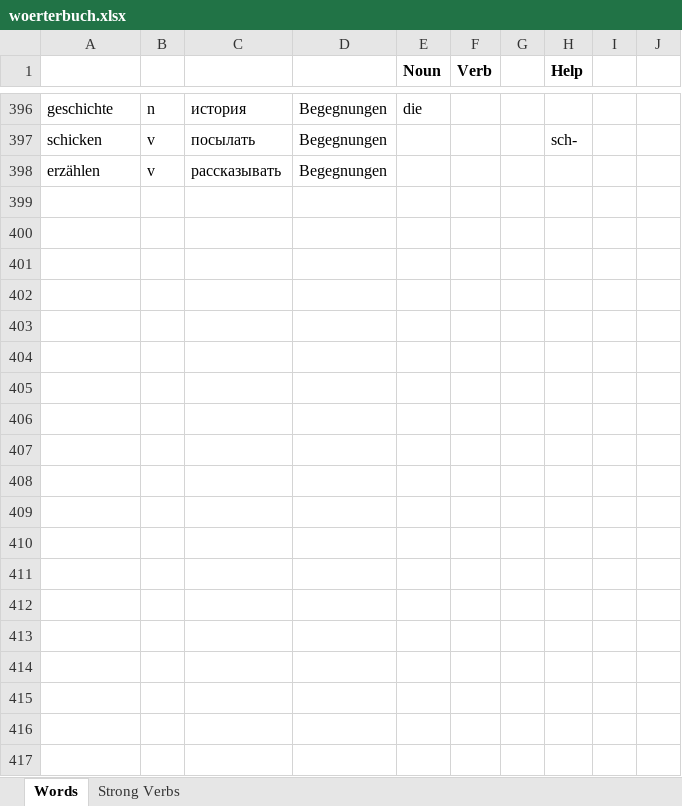
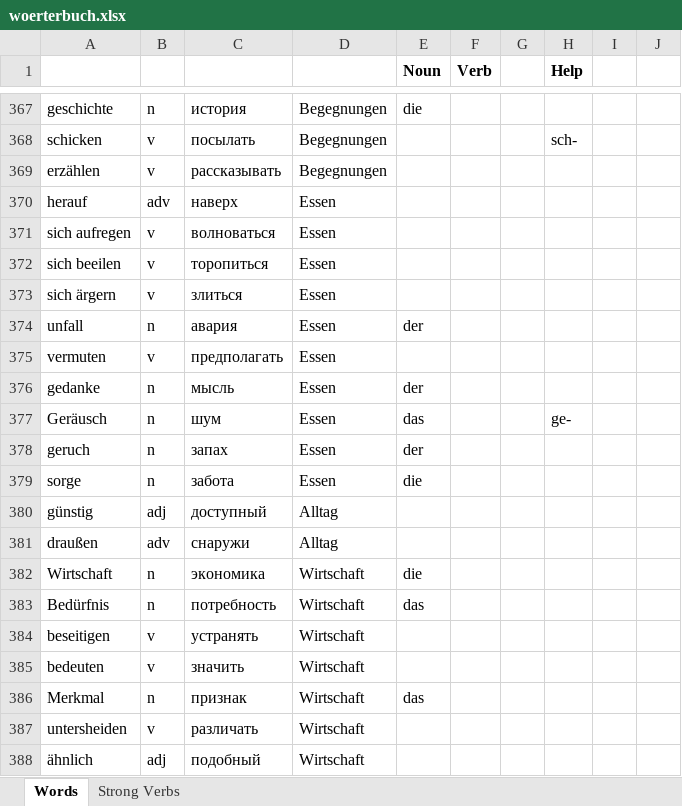
Before and after one commit to amvasil-v/das_woerterbuch, an Excel workbook: woerterbuch.xlsx, sheet Words, drawn as a sheet; only a part is shown, gaps mark what is left out; values as stored, in another font and other column widths than the file's, no borders; the diff covers the shown part only; the diff names each change by its address in the sheet, - before the commit and + after, or states it on an @@ line.

Commit message:
update the dictionary

```diff
--- a/woerterbuch.xlsx (sheet Words)
+++ b/woerterbuch.xlsx (sheet Words)
+row 370: herauf | adv | наверх | Essen
+row 371: sich aufregen | v | волноваться | Essen
+row 372: sich beeilen | v | торопиться | Essen
+row 373: sich ärgern | v | злиться | Essen
+row 374: unfall | n | авария | Essen | der
+row 375: vermuten | v | предполагать | Essen
+row 376: gedanke | n | мысль | Essen | der
+row 377: Geräusch | n | шум | Essen | das |  |  | ge-
+row 378: geruch | n | запах | Essen | der
+row 379: sorge | n | забота | Essen | die
+row 380: günstig | adj | доступный | Alltag
+row 381: draußen | adv | снаружи | Alltag
+row 382: Wirtschaft | n | экономика | Wirtschaft | die
+row 383: Bedürfnis | n | потребность | Wirtschaft | das
+row 384: beseitigen | v | устранять | Wirtschaft
+row 385: bedeuten | v | значить | Wirtschaft
+row 386: Merkmal | n | признак | Wirtschaft | das
+row 387: untersheiden | v | различать | Wirtschaft
+row 388: ähnlich | adj | подобный | Wirtschaft
```
Also changed, not shown: 39 added rows, 29 removed rows and 6 edited cells elsewhere in this sheet.
